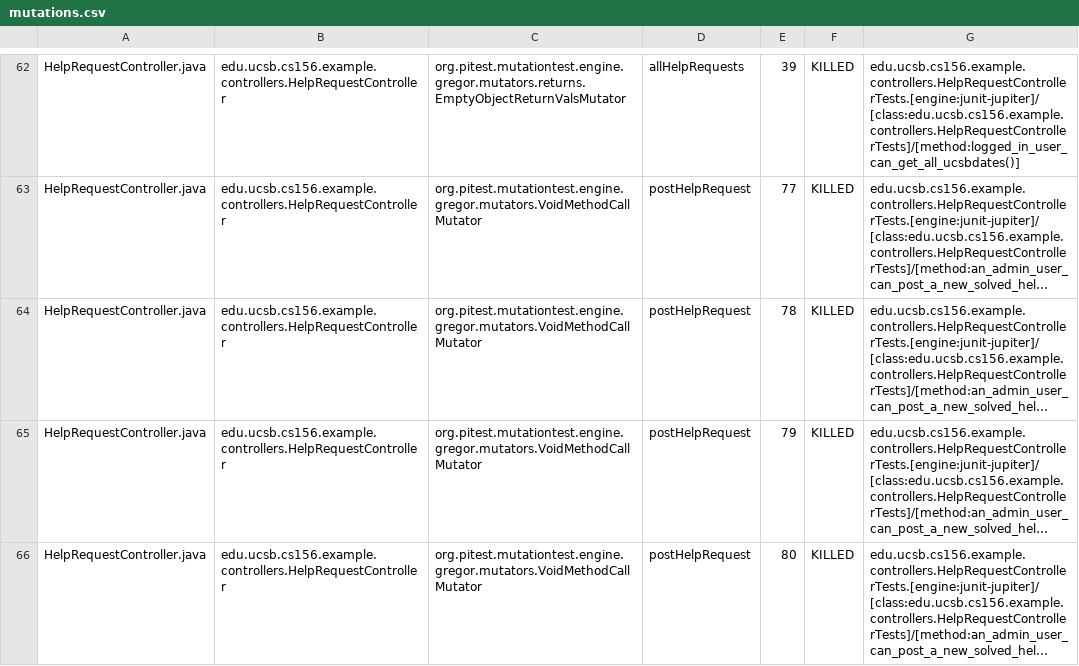
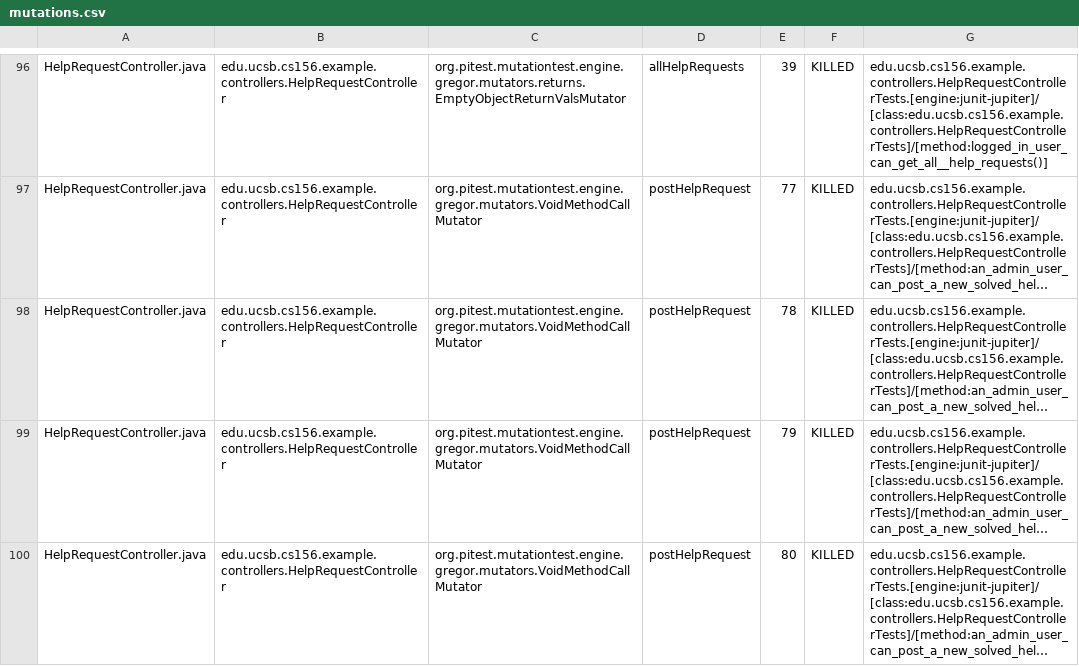
Before and after one commit to ucsb-cs156-f25/team01-f25-04, a CSV file: prs/50/pitest/mutations.csv, drawn as a sheet; only a part is shown, gaps mark what is left out; long unchanged cells end in …; addresses are those after the commit; the diff covers the shown part only; the diff names each change by its address in the sheet, - before the commit and + after, or states it on an @@ line.

Commit message:
Deploying to gh-pages from @ ucsb-cs156-f25/team01-f25-04@3aa570e38de1e627d91cd511a5aba42936eded75 🚀

```diff
--- a/prs/50/pitest/mutations.csv
+++ b/prs/50/pitest/mutations.csv
-G96: edu.ucsb.cs156.example.controllers.HelpRequestControllerTests.[engine:junit-jupiter]/[class:edu.ucsb.cs156.example.controllers.HelpRequestControllerTests]/[method:logged_in_user_can_get_all_ucsbdates()]
+G96: edu.ucsb.cs156.example.controllers.HelpRequestControllerTests.[engine:junit-jupiter]/[class:edu.ucsb.cs156.example.controllers.HelpRequestControllerTests]/[method:logged_in_user_can_get_all__help_requests()]
```
Also changed, not shown: 3 added rows, 3 removed rows and 70 moved rows elsewhere in this file, 17 other files.
